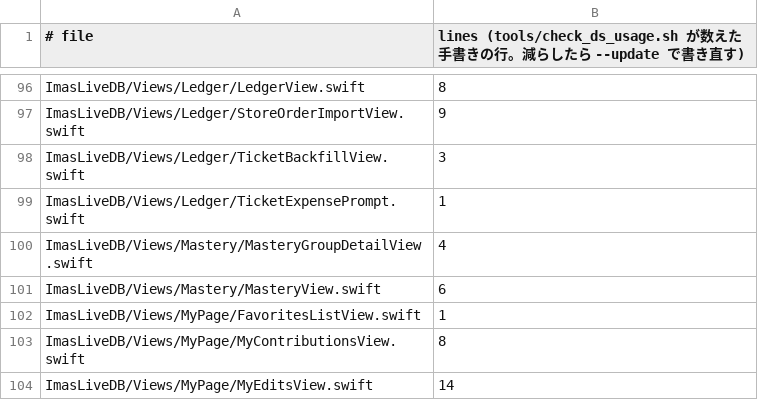
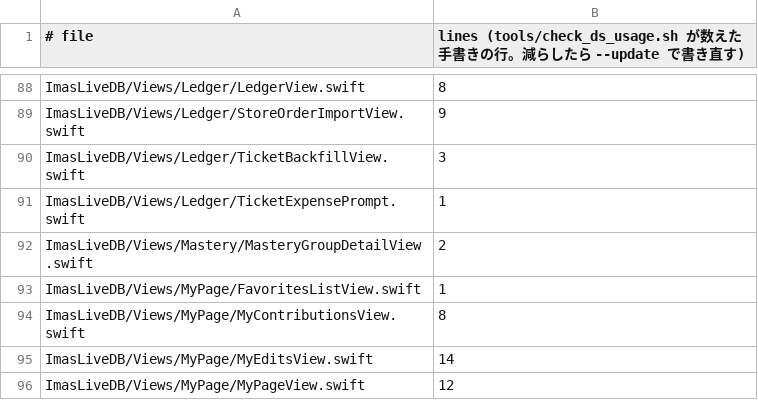
Before and after one commit to fuga-if/idol-live-db, a TSV file: tools/ds_usage_baseline.tsv, drawn as a sheet; only a part is shown, gaps mark what is left out; the shorter side is filled out with more unchanged rows; the diff covers the shown part only.

```diff
--- a/tools/ds_usage_baseline.tsv
+++ b/tools/ds_usage_baseline.tsv
@@ -99,4 +91,3 @@ ImasLiveDB/Views/Ledger/TicketBackfillView.swift	3
 ImasLiveDB/Views/Ledger/TicketExpensePrompt.swift	1
-ImasLiveDB/Views/Mastery/MasteryGroupDetailView.swift	4
-ImasLiveDB/Views/Mastery/MasteryView.swift	6
+ImasLiveDB/Views/Mastery/MasteryGroupDetailView.swift	2
 ImasLiveDB/Views/MyPage/FavoritesListView.swift	1
```
Also changed, not shown: 11 removed rows and 9 edited cells elsewhere in this file.
